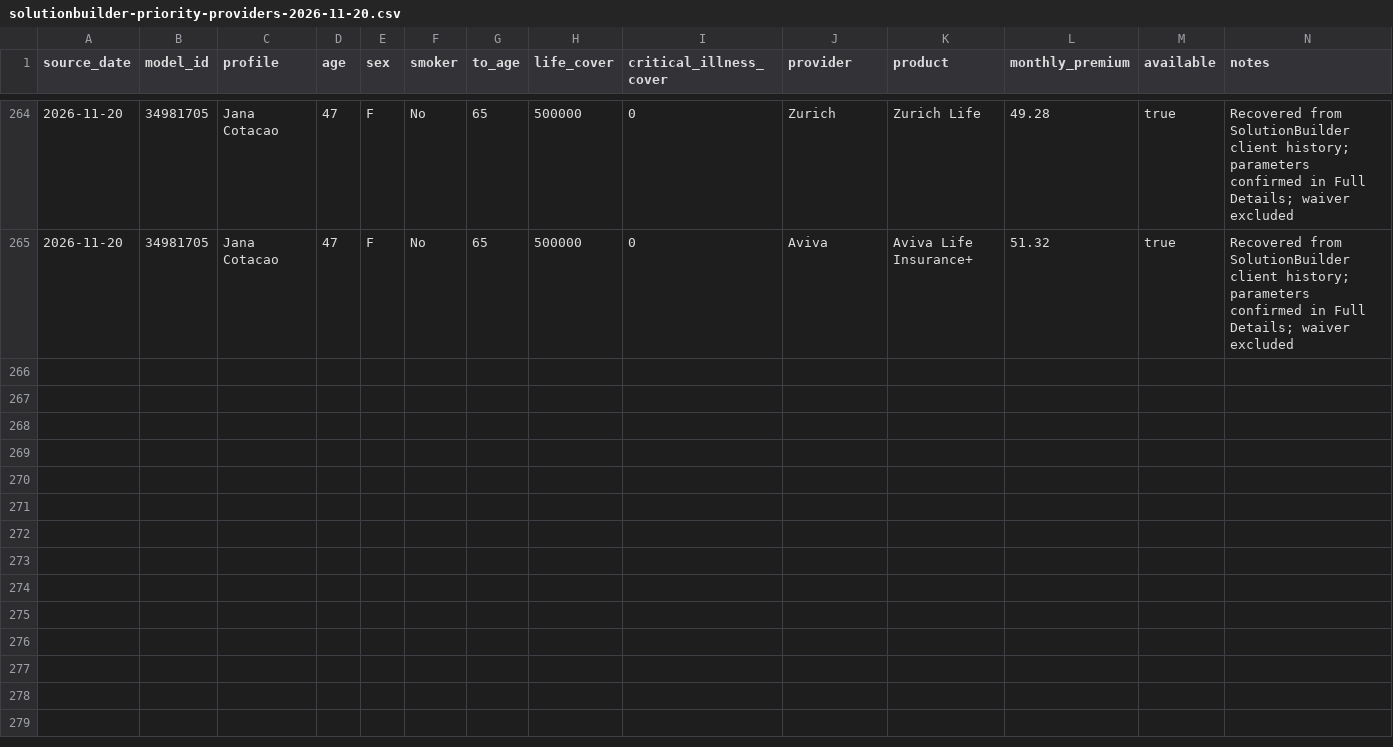
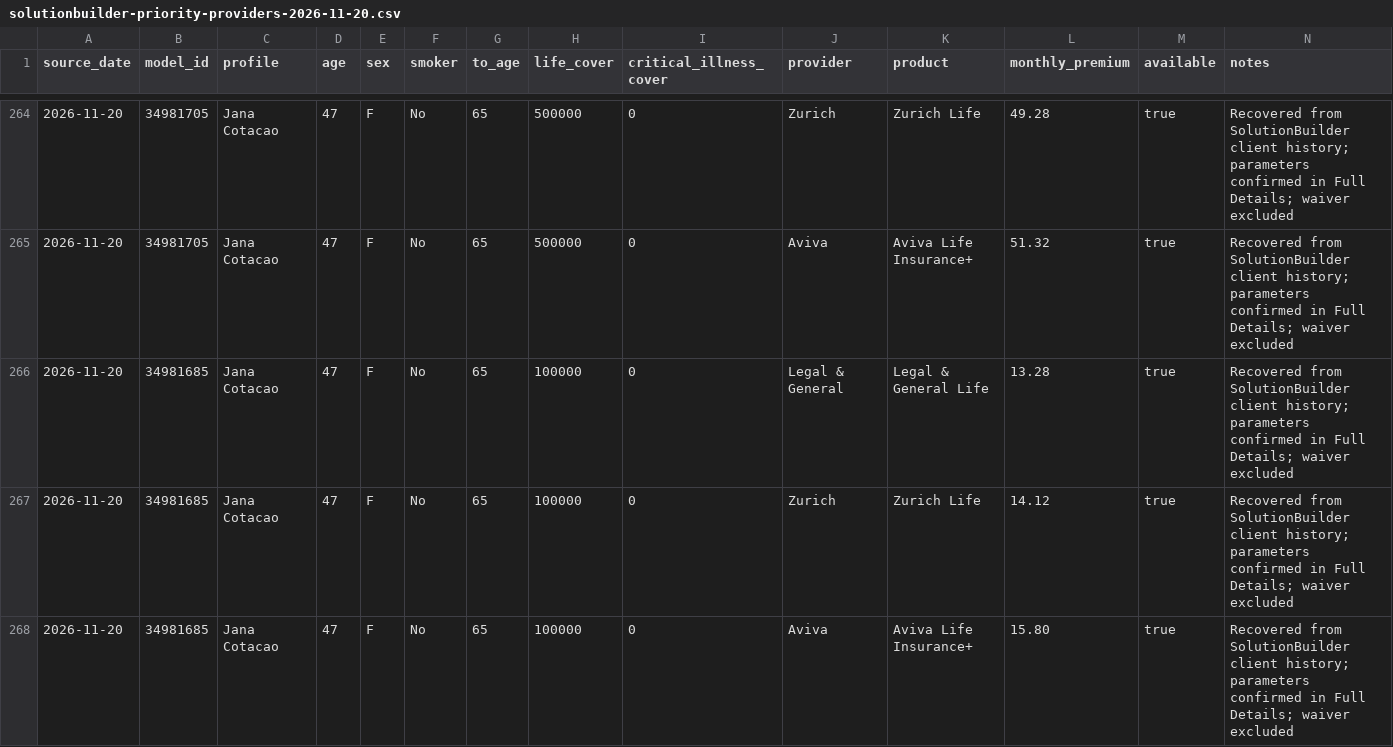
Before and after one commit to edusantospecomercial-byte/Cota-es, a CSV file: calculadora/data/solutionbuilder-priority-providers-2026-11-20.csv, drawn as a sheet; only a part is shown, gaps mark what is left out.

Commit message:
Extend age 47 provider capital curve

```diff
--- a/calculadora/data/solutionbuilder-priority-providers-2026-11-20.csv
+++ b/calculadora/data/solutionbuilder-priority-providers-2026-11-20.csv
@@ -265 +265,4 @@ source_date,model_id,profile,age,sex,smoker,to_age,life_cover,critical_illness_c
 2026-11-20,34981705,Jana Cotacao,47,F,No,65,500000,0,Aviva,Aviva Life Insurance+,51.32,true,Recovered from SolutionBuilder client history; parameters confirmed in Full Details; waiver excluded
+2026-11-20,34981685,Jana Cotacao,47,F,No,65,100000,0,Legal & General,Legal & General Life,13.28,true,Recovered from SolutionBuilder client history; parameters confirmed in Full Details; waiver excluded
+2026-11-20,34981685,Jana Cotacao,47,F,No,65,100000,0,Zurich,Zurich Life,14.12,true,Recovered from SolutionBuilder client history; parameters confirmed in Full Details; waiver excluded
+2026-11-20,34981685,Jana Cotacao,47,F,No,65,100000,0,Aviva,Aviva Life Insurance+,15.80,true,Recovered from SolutionBuilder client history; parameters confirmed in Full Details; waiver excluded
```
Also changed, not shown: 3 other files.
